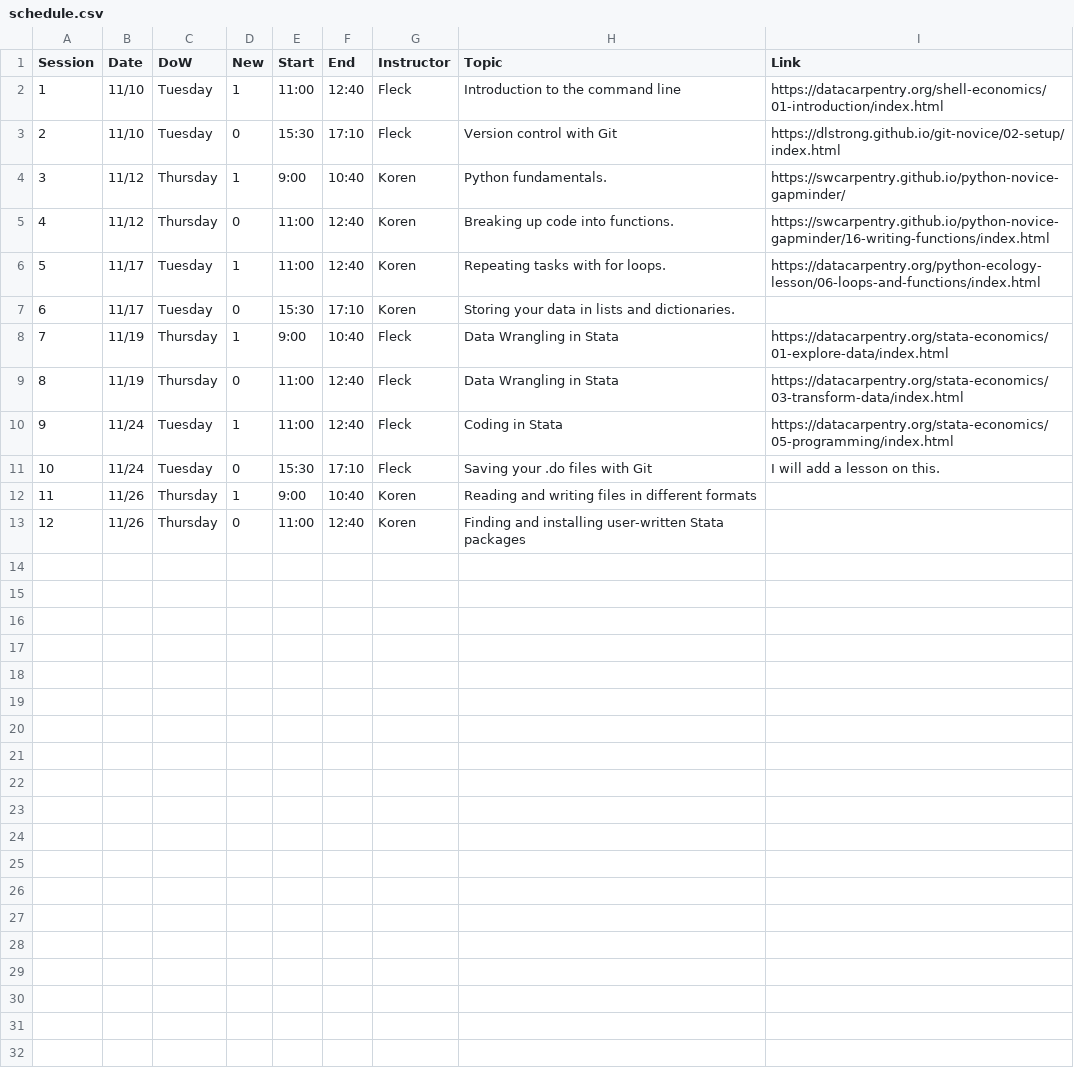
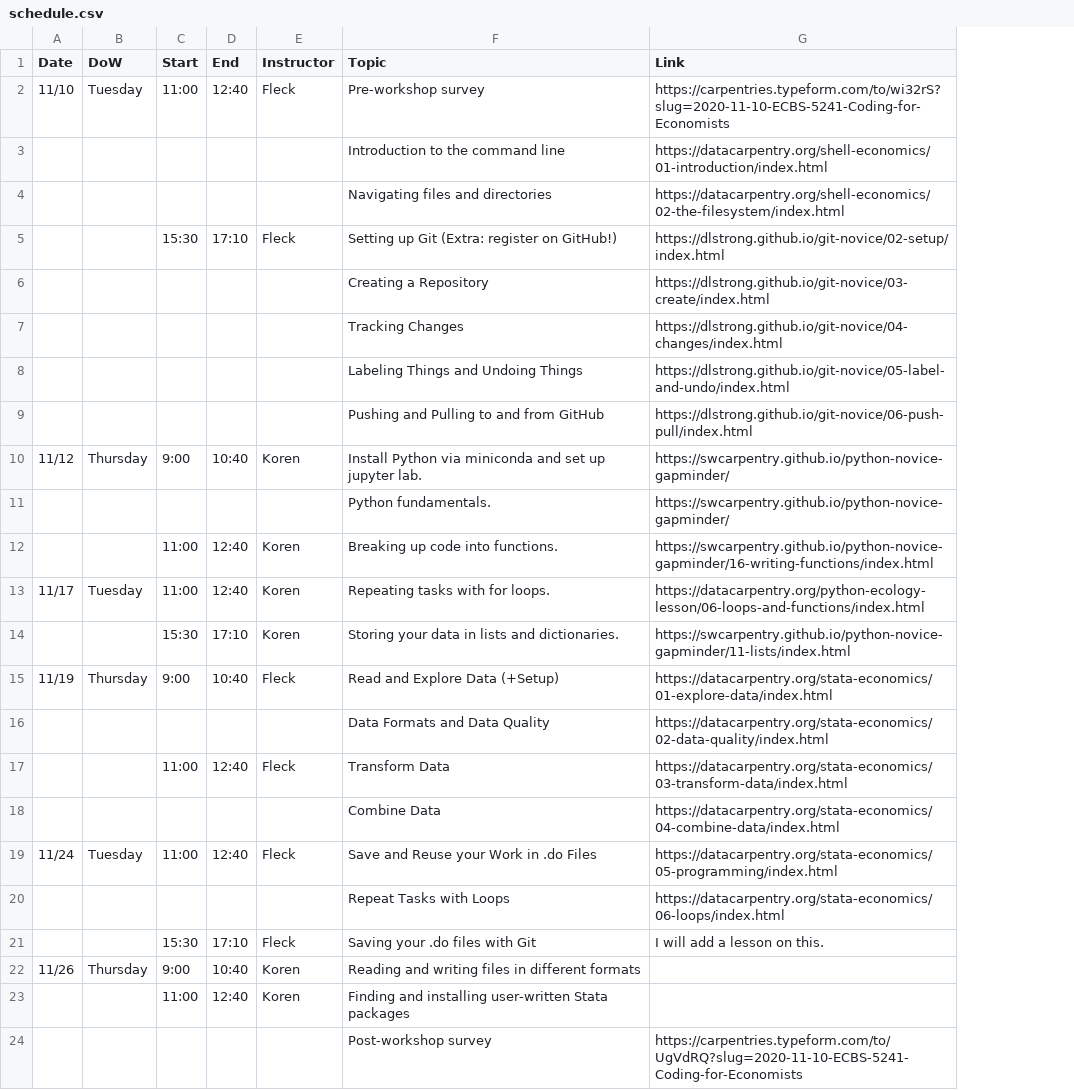
Before and after one commit to CEU-Economics-and-Business/2022-01-10-ECBS-5241-Coding-for-Economists, a CSV file: _data/schedule.csv, drawn as a sheet; removed rows and columns are numbered as before the commit, all else as after; the diff names each change by its address in the sheet, - before the commit and + after, or states it on an @@ line.

Commit message:
Add detailed topics with links to schedule

```diff
--- a/_data/schedule.csv
+++ b/_data/schedule.csv
-column A (Session), rows 2-13: 1 | 2 | 3 | 4 | 5 | 6 | 7 | 8 | 9 | 10 | 11 | 12
-column D (New), rows 2-13: 1 | 0 | 1 | 0 | 1 | 0 | 1 | 0 | 1 | 0 | 1 | 0
-F2 (Topic): Introduction to the command line
+F2 (Topic): Pre-workshop survey
-G2 (Link): https://datacarpentry.org/shell-economics/01-introduction/index.html
+G2 (Link): https://carpentries.typeform.com/to/wi32rS?slug=2020-11-10-ECBS-5241-Coding-for-Economists
+row 3:  |  |  |  |  | Introduction to the command line | https://datacarpentry.org/shell-economics/01-introduction/index.html
+row 4:  |  |  |  |  | Navigating files and directories | https://datacarpentry.org/shell-economics/02-the-filesystem/index.html
-A5 (Date): 11/10
+A5 (Date): (empty)
-B5 (DoW): Tuesday
+B5 (DoW): (empty)
-F5 (Topic): Version control with Git
+F5 (Topic): Setting up Git (Extra: register on GitHub!)
+row 6:  |  |  |  |  | Creating a Repository | https://dlstrong.github.io/git-novice/03-create/index.html
+row 7:  |  |  |  |  | Tracking Changes | https://dlstrong.github.io/git-novice/04-changes/index.html
+row 8:  |  |  |  |  | Labeling Things and Undoing Things | https://dlstrong.github.io/git-novice/05-label-and-undo/index.html
+row 9:  |  |  |  |  | Pushing and Pulling to and from GitHub | https://dlstrong.github.io/git-novice/06-push-pull/index.html
-F10 (Topic): Python fundamentals.
+F10 (Topic): Install Python via miniconda and set up jupyter lab.
+row 11:  |  |  |  |  | Python fundamentals. | https://swcarpentry.github.io/python-novice-gapminder/
-A12 (Date): 11/12
+A12 (Date): (empty)
-B12 (DoW): Thursday
+B12 (DoW): (empty)
-A14 (Date): 11/17
+A14 (Date): (empty)
-B14 (DoW): Tuesday
+B14 (DoW): (empty)
-G14 (Link): (empty)
+G14 (Link): https://swcarpentry.github.io/python-novice-gapminder/11-lists/index.html
-F15 (Topic): Data Wrangling in Stata
+F15 (Topic): Read and Explore Data (+Setup)
+row 16:  |  |  |  |  | Data Formats and Data Quality | https://datacarpentry.org/stata-economics/02-data-quality/index.html
-A17 (Date): 11/19
+A17 (Date): (empty)
-B17 (DoW): Thursday
+B17 (DoW): (empty)
-F17 (Topic): Data Wrangling in Stata
+F17 (Topic): Transform Data
+row 18:  |  |  |  |  | Combine Data | https://datacarpentry.org/stata-economics/04-combine-data/index.html
-F19 (Topic): Coding in Stata
+F19 (Topic): Save and Reuse your Work in .do Files
+row 20:  |  |  |  |  | Repeat Tasks with Loops | https://datacarpentry.org/stata-economics/06-loops/index.html
-A21 (Date): 11/24
+A21 (Date): (empty)
-B21 (DoW): Tuesday
+B21 (DoW): (empty)
-A23 (Date): 11/26
+A23 (Date): (empty)
-B23 (DoW): Thursday
+B23 (DoW): (empty)
+row 24:  |  |  |  |  | Post-workshop survey | https://carpentries.typeform.com/to/UgVdRQ?slug=2020-11-10-ECBS-5241-Coding-for-Economists
```
Also changed, not shown: 1 other file.
